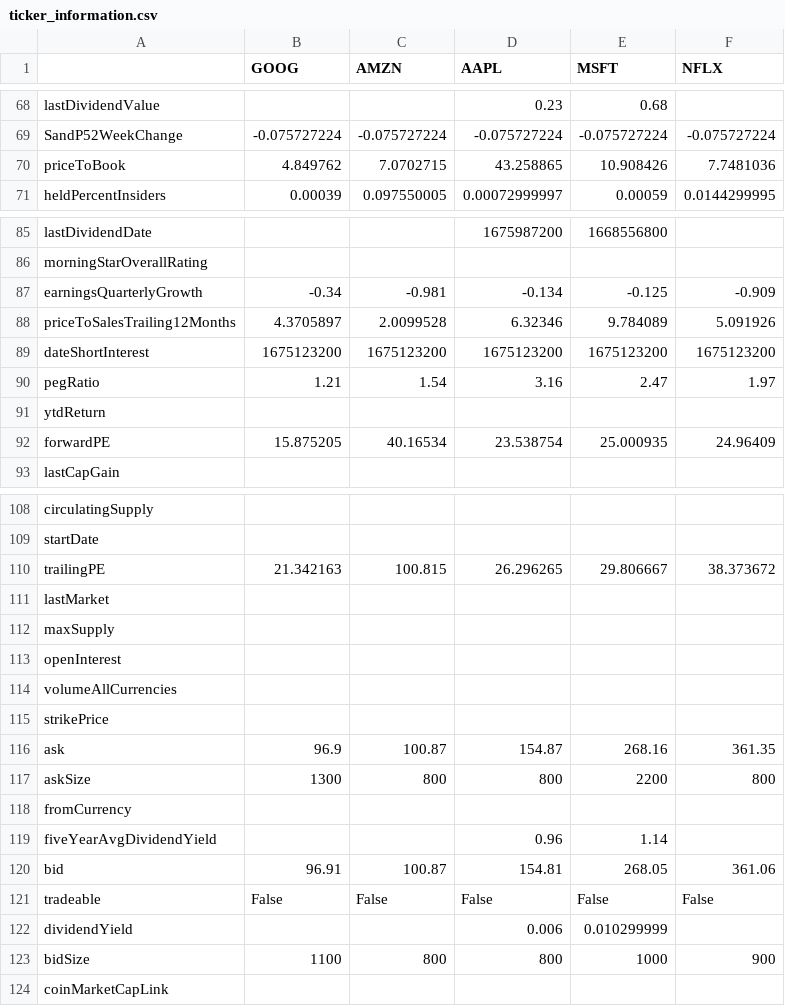
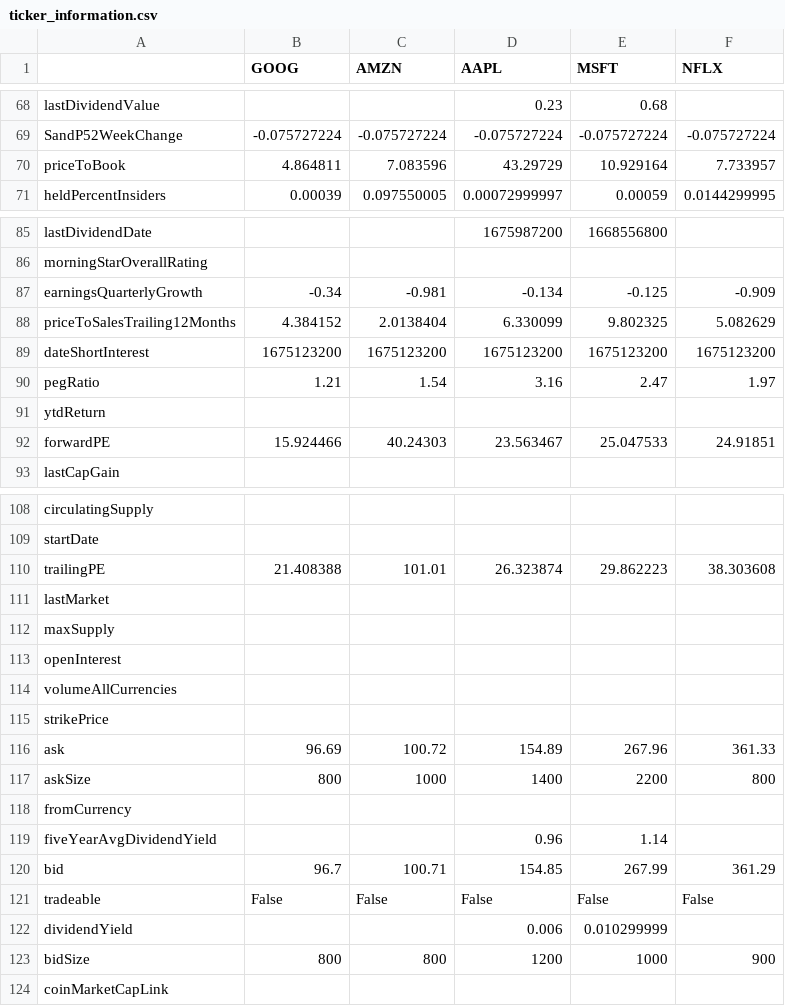
Before and after one commit to CarlosUziel/stock-picker, a CSV file: data/big_tech/ticker_information.csv, drawn as a sheet; only a part is shown, gaps mark what is left out.

```diff
--- a/data/big_tech/ticker_information.csv
+++ b/data/big_tech/ticker_information.csv
@@ -69,3 +69,3 @@ lastDividendValue,,,0.23,0.68,
 SandP52WeekChange,-0.075727224,-0.075727224,-0.075727224,-0.075727224,-0.075727224
-priceToBook,4.849762,7.0702715,43.258865,10.908426,7.7481036
+priceToBook,4.864811,7.083596,43.29729,10.929164,7.733957
 heldPercentInsiders,0.00039,0.097550005,0.00072999997,0.00059,0.0144299995
@@ -87,3 +87,3 @@ morningStarOverallRating,,,,,
 earningsQuarterlyGrowth,-0.34,-0.981,-0.134,-0.125,-0.909
-priceToSalesTrailing12Months,4.3705897,2.0099528,6.32346,9.784089,5.091926
+priceToSalesTrailing12Months,4.384152,2.0138404,6.330099,9.802325,5.082629
 dateShortInterest,1675123200,1675123200,1675123200,1675123200,1675123200
@@ -91,3 +91,3 @@ pegRatio,1.21,1.54,3.16,2.47,1.97
 ytdReturn,,,,,
-forwardPE,15.875205,40.16534,23.538754,25.000935,24.96409
+forwardPE,15.924466,40.24303,23.563467,25.047533,24.91851
 lastCapGain,,,,,
@@ -109,3 +109,3 @@ circulatingSupply,,,,,
 startDate,,,,,
-trailingPE,21.342163,100.815,26.296265,29.806667,38.373672
+trailingPE,21.408388,101.01,26.323874,29.862223,38.303608
 lastMarket,,,,,
@@ -115,10 +115,10 @@ volumeAllCurrencies,,,,,
 strikePrice,,,,,
-ask,96.9,100.87,154.87,268.16,361.35
-askSize,1300,800,800,2200,800
+ask,96.69,100.72,154.89,267.96,361.33
+askSize,800,1000,1400,2200,800
 fromCurrency,,,,,
 fiveYearAvgDividendYield,,,0.96,1.14,
-bid,96.91,100.87,154.81,268.05,361.06
+bid,96.7,100.71,154.85,267.99,361.29
 tradeable,False,False,False,False,False
 dividendYield,,,0.006,0.010299999,
-bidSize,1100,800,800,1000,900
+bidSize,800,800,1200,1000,900
 coinMarketCapLink,,,,,
```
Also changed, not shown: data/big_tech/ticker_data.csv.
